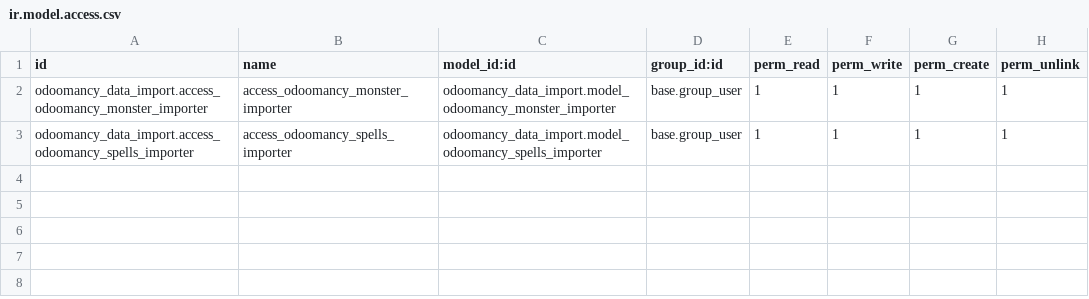
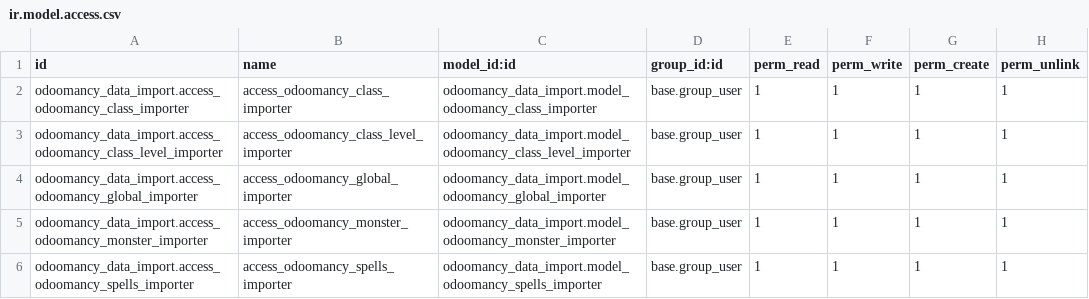
Before and after one commit to JLandion/Odoomancy, a CSV file: odoomancy_data_import/security/ir.model.access.csv, drawn as a sheet; the diff names each change by its address in the sheet, - before the commit and + after, or states it on an @@ line.

Commit message:
- Enhance wizard control when importing data. - Import clases

```diff
--- a/odoomancy_data_import/security/ir.model.access.csv
+++ b/odoomancy_data_import/security/ir.model.access.csv
+row 2: odoomancy_data_import.access_odoomancy_class_importer | access_odoomancy_class_importer | odoomancy_data_import.model_odoomancy_class_importer | base.group_user | 1 | 1 | 1 | 1
+row 3: odoomancy_data_import.access_odoomancy_class_level_importer | access_odoomancy_class_level_importer | odoomancy_data_import.model_odoomancy_class_level_importer | base.group_user | 1 | 1 | 1 | 1
+row 4: odoomancy_data_import.access_odoomancy_global_importer | access_odoomancy_global_importer | odoomancy_data_import.model_odoomancy_global_importer | base.group_user | 1 | 1 | 1 | 1
```
Also changed, not shown: odoomancy/security/ir.model.access.csv, 12 other files.
